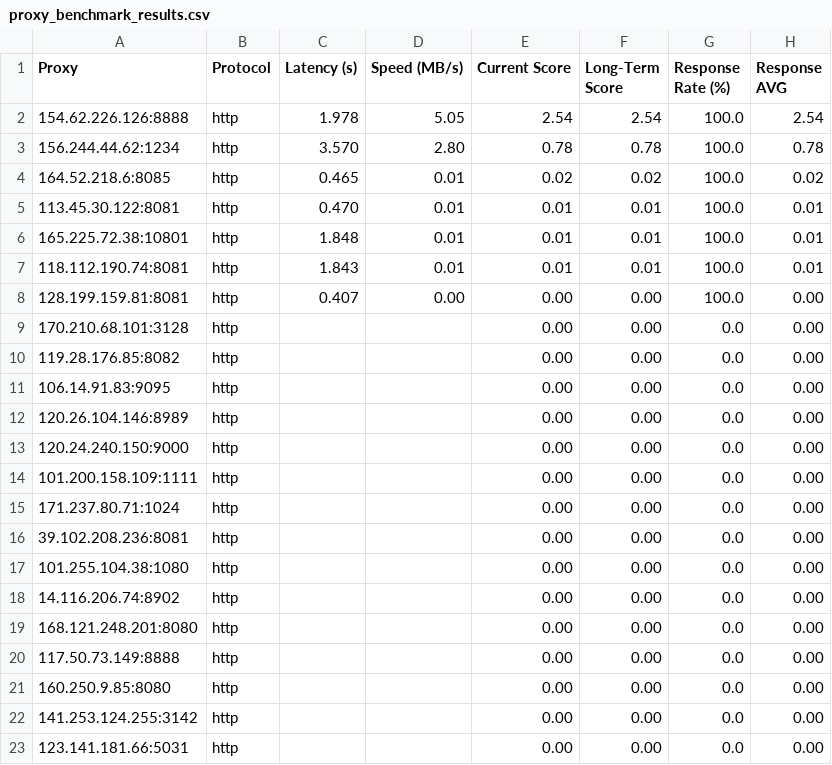
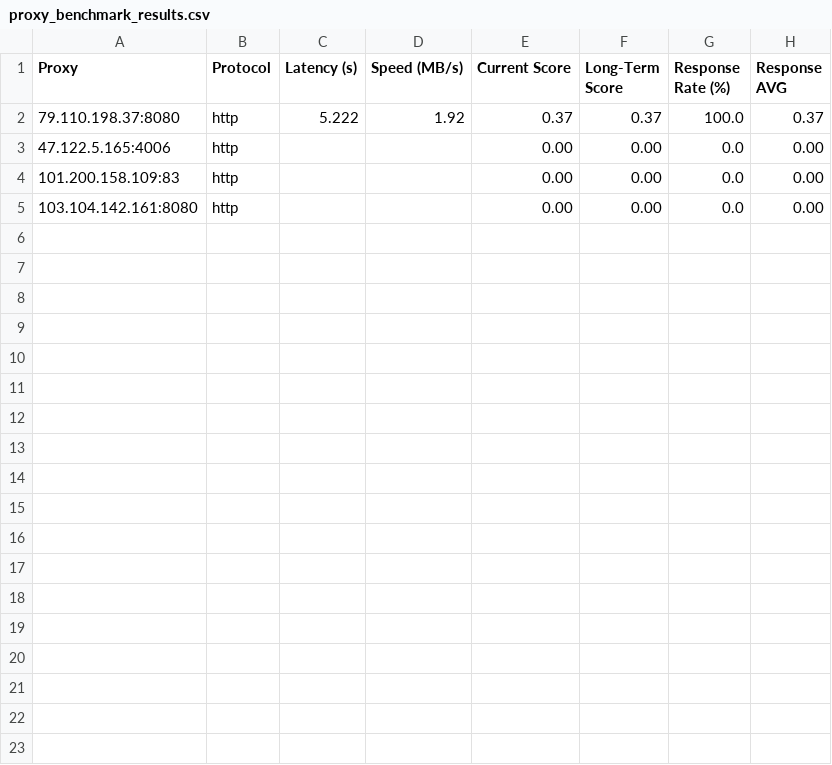
Before and after one commit to rriordan/Proxy-Master, a CSV file: Output/proxy_benchmark_results.csv, drawn as a sheet.

```diff
--- a/Output/proxy_benchmark_results.csv
+++ b/Output/proxy_benchmark_results.csv
@@ -1,23 +1,5 @@
 Proxy,Protocol,Latency (s),Speed (MB/s),Current Score,Long-Term Score,Response Rate (%),Response AVG
-154.62.226.126:8888,http,1.978,5.05,2.54,2.54,100.0,2.54
-156.244.44.62:1234,http,3.570,2.80,0.78,0.78,100.0,0.78
-164.52.218.6:8085,http,0.465,0.01,0.02,0.02,100.0,0.02
-113.45.30.122:8081,http,0.470,0.01,0.01,0.01,100.0,0.01
-165.225.72.38:10801,http,1.848,0.01,0.01,0.01,100.0,0.01
-118.112.190.74:8081,http,1.843,0.01,0.01,0.01,100.0,0.01
-128.199.159.81:8081,http,0.407,0.00,0.00,0.00,100.0,0.00
-170.210.68.101:3128,http,,,0.00,0.00,0.0,0.00
-119.28.176.85:8082,http,,,0.00,0.00,0.0,0.00
-106.14.91.83:9095,http,,,0.00,0.00,0.0,0.00
-120.26.104.146:8989,http,,,0.00,0.00,0.0,0.00
-120.24.240.150:9000,http,,,0.00,0.00,0.0,0.00
-101.200.158.109:1111,http,,,0.00,0.00,0.0,0.00
-171.237.80.71:1024,http,,,0.00,0.00,0.0,0.00
-39.102.208.236:8081,http,,,0.00,0.00,0.0,0.00
-101.255.104.38:1080,http,,,0.00,0.00,0.0,0.00
-14.116.206.74:8902,http,,,0.00,0.00,0.0,0.00
-168.121.248.201:8080,http,,,0.00,0.00,0.0,0.00
-117.50.73.149:8888,http,,,0.00,0.00,0.0,0.00
-160.250.9.85:8080,http,,,0.00,0.00,0.0,0.00
-141.253.124.255:3142,http,,,0.00,0.00,0.0,0.00
-123.141.181.66:5031,http,,,0.00,0.00,0.0,0.00
+79.110.198.37:8080,http,5.222,1.92,0.37,0.37,100.0,0.37
+47.122.5.165:4006,http,,,0.00,0.00,0.0,0.00
+101.200.158.109:83,http,,,0.00,0.00,0.0,0.00
+103.104.142.161:8080,http,,,0.00,0.00,0.0,0.00
```
Also changed, not shown: Output/proxy_history.csv, 3 other files.
